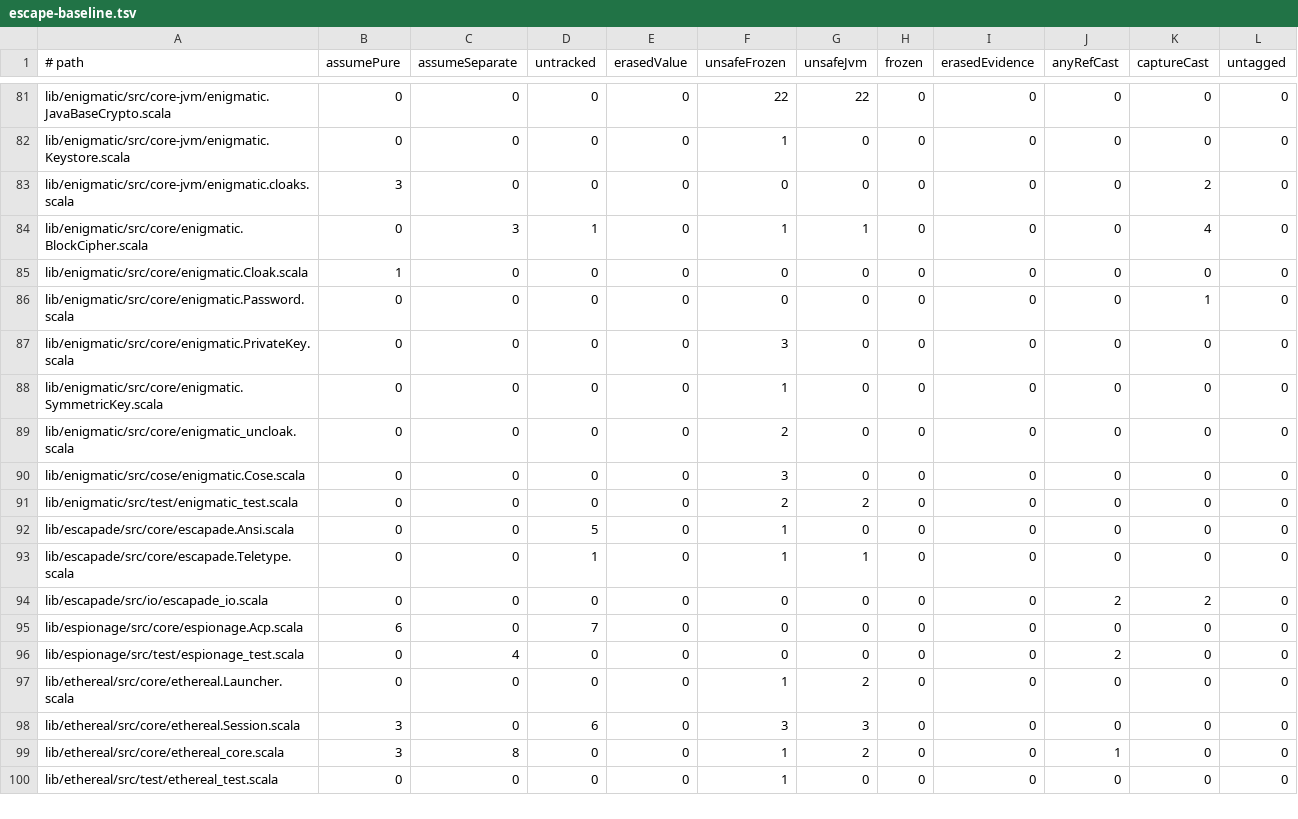
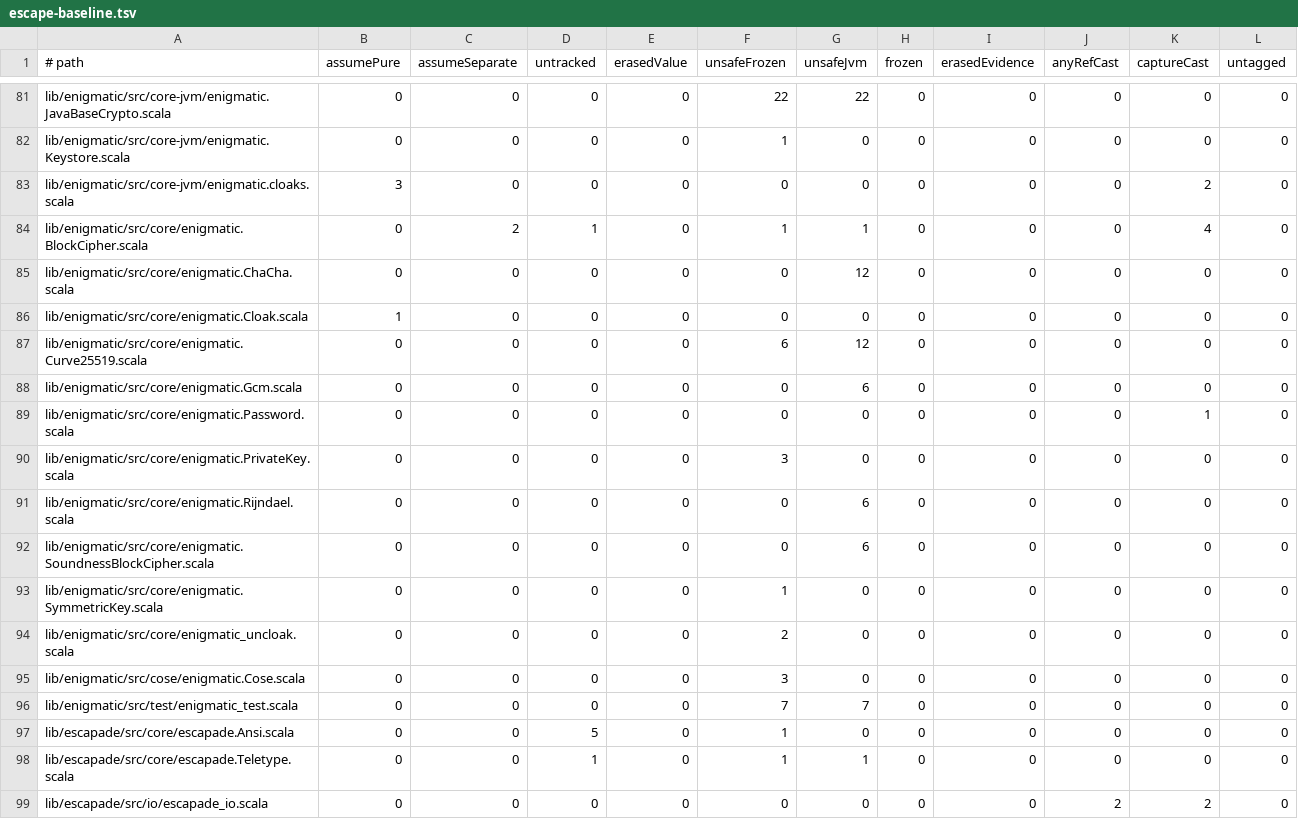
Before and after one commit to propensive/soundness, a TSV file: etc/escape-baseline.tsv, drawn as a sheet; only a part is shown, gaps mark what is left out; the shorter side is filled out with more unchanged rows.

```diff
--- a/etc/escape-baseline.tsv
+++ b/etc/escape-baseline.tsv
@@ -83,6 +83,11 @@ lib/enigmatic/src/core-jvm/enigmatic.Keystore.scala	0	0	0	0	1	0	0	0	0	0	0
 lib/enigmatic/src/core-jvm/enigmatic.cloaks.scala	3	0	0	0	0	0	0	0	0	2	0
-lib/enigmatic/src/core/enigmatic.BlockCipher.scala	0	3	1	0	1	1	0	0	0	4	0
+lib/enigmatic/src/core/enigmatic.BlockCipher.scala	0	2	1	0	1	1	0	0	0	4	0
+lib/enigmatic/src/core/enigmatic.ChaCha.scala	0	0	0	0	0	12	0	0	0	0	0
 lib/enigmatic/src/core/enigmatic.Cloak.scala	1	0	0	0	0	0	0	0	0	0	0
+lib/enigmatic/src/core/enigmatic.Curve25519.scala	0	0	0	0	6	12	0	0	0	0	0
+lib/enigmatic/src/core/enigmatic.Gcm.scala	0	0	0	0	0	6	0	0	0	0	0
 lib/enigmatic/src/core/enigmatic.Password.scala	0	0	0	0	0	0	0	0	0	1	0
 lib/enigmatic/src/core/enigmatic.PrivateKey.scala	0	0	0	0	3	0	0	0	0	0	0
+lib/enigmatic/src/core/enigmatic.Rijndael.scala	0	0	0	0	0	6	0	0	0	0	0
+lib/enigmatic/src/core/enigmatic.SoundnessBlockCipher.scala	0	0	0	0	0	6	0	0	0	0	0
 lib/enigmatic/src/core/enigmatic.SymmetricKey.scala	0	0	0	0	1	0	0	0	0	0	0
@@ -90,3 +95,3 @@ lib/enigmatic/src/core/enigmatic_uncloak.scala	0	0	0	0	2	0	0	0	0	0	0
 lib/enigmatic/src/cose/enigmatic.Cose.scala	0	0	0	0	3	0	0	0	0	0	0
-lib/enigmatic/src/test/enigmatic_test.scala	0	0	0	0	2	2	0	0	0	0	0
+lib/enigmatic/src/test/enigmatic_test.scala	0	0	0	0	7	7	0	0	0	0	0
 lib/escapade/src/core/escapade.Ansi.scala	0	0	5	0	1	0	0	0	0	0	0
```
Also changed, not shown: doc/compatibility.tsv, 26 other files.
